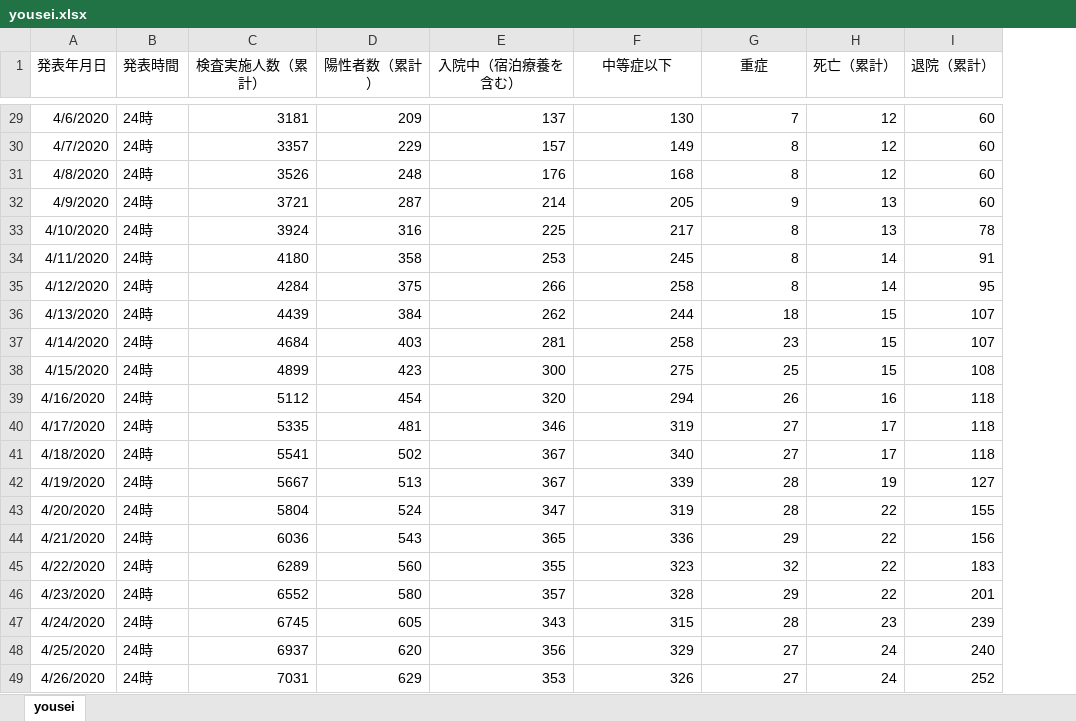
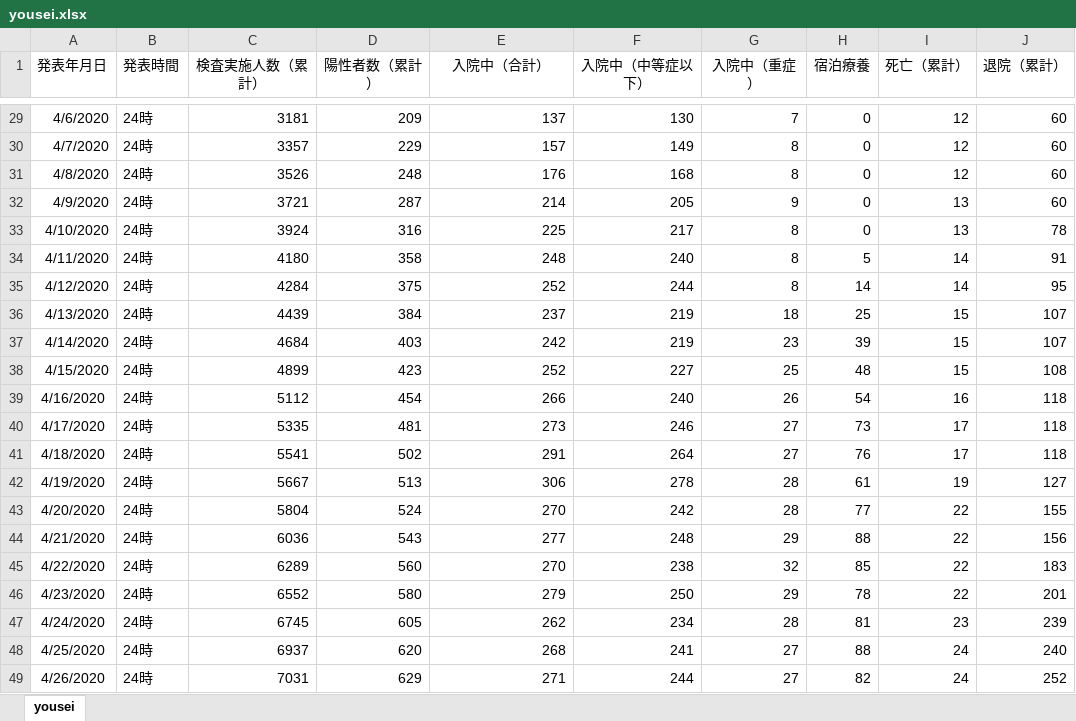
Before and after one commit to stop-covid19-hyogo/covid19-scraping, an Excel workbook: yousei.xlsx, sheet yousei, drawn as a sheet; only a part is shown, gaps mark what is left out; values as stored, in another font and other column widths than the file's, no borders; the diff covers the shown part only; the diff names each change by its address in the sheet, - before the commit and + after, or states it on an @@ line.

```diff
--- a/yousei.xlsx (sheet yousei)
+++ b/yousei.xlsx (sheet yousei)
+column H (宿泊療養), rows 29-49: 0 | 0 | 0 | 0 | 0 | 5 | 14 | 25 | 39 | 48 | 54 | 73 | 76 | 61 | 77 | 88 | 85 | 78 | 81 | 88 | 82
-E1: 入院中（宿泊療養を含む）
+E1: 入院中（合計）
-F1: 中等症以下
+F1: 入院中（中等症以下）
-G1: 重症
+G1: 入院中（重症）
-E34 (入院中（合計）): 253
+E34 (入院中（合計）): 248
-F34 (入院中（中等症以下）): 245
+F34 (入院中（中等症以下）): 240
-E35 (入院中（合計）): 266
+E35 (入院中（合計）): 252
-F35 (入院中（中等症以下）): 258
+F35 (入院中（中等症以下）): 244
-E36 (入院中（合計）): 262
+E36 (入院中（合計）): 237
-F36 (入院中（中等症以下）): 244
+F36 (入院中（中等症以下）): 219
-E37 (入院中（合計）): 281
+E37 (入院中（合計）): 242
-F37 (入院中（中等症以下）): 258
+F37 (入院中（中等症以下）): 219
-E38 (入院中（合計）): 300
+E38 (入院中（合計）): 252
-F38 (入院中（中等症以下）): 275
+F38 (入院中（中等症以下）): 227
-E39 (入院中（合計）): 320
+E39 (入院中（合計）): 266
-F39 (入院中（中等症以下）): 294
+F39 (入院中（中等症以下）): 240
-E40 (入院中（合計）): 346
+E40 (入院中（合計）): 273
-F40 (入院中（中等症以下）): 319
+F40 (入院中（中等症以下）): 246
-E41 (入院中（合計）): 367
+E41 (入院中（合計）): 291
-F41 (入院中（中等症以下）): 340
+F41 (入院中（中等症以下）): 264
-E42 (入院中（合計）): 367
+E42 (入院中（合計）): 306
-F42 (入院中（中等症以下）): 339
+F42 (入院中（中等症以下）): 278
-E43 (入院中（合計）): 347
+E43 (入院中（合計）): 270
-F43 (入院中（中等症以下）): 319
+F43 (入院中（中等症以下）): 242
-E44 (入院中（合計）): 365
+E44 (入院中（合計）): 277
-F44 (入院中（中等症以下）): 336
+F44 (入院中（中等症以下）): 248
-E45 (入院中（合計）): 355
+E45 (入院中（合計）): 270
-F45 (入院中（中等症以下）): 323
+F45 (入院中（中等症以下）): 238
-E46 (入院中（合計）): 357
+E46 (入院中（合計）): 279
-F46 (入院中（中等症以下）): 328
+F46 (入院中（中等症以下）): 250
-E47 (入院中（合計）): 343
+E47 (入院中（合計）): 262
-F47 (入院中（中等症以下）): 315
+F47 (入院中（中等症以下）): 234
-E48 (入院中（合計）): 356
+E48 (入院中（合計）): 268
-F48 (入院中（中等症以下）): 329
+F48 (入院中（中等症以下）): 241
-E49 (入院中（合計）): 353
+E49 (入院中（合計）): 271
-F49 (入院中（中等症以下）): 326
+F49 (入院中（中等症以下）): 244
```
Also changed, not shown: 1 added row and 152 edited cells elsewhere in this sheet, formulas that keep their value, pcr.xlsx, 8 other files.
